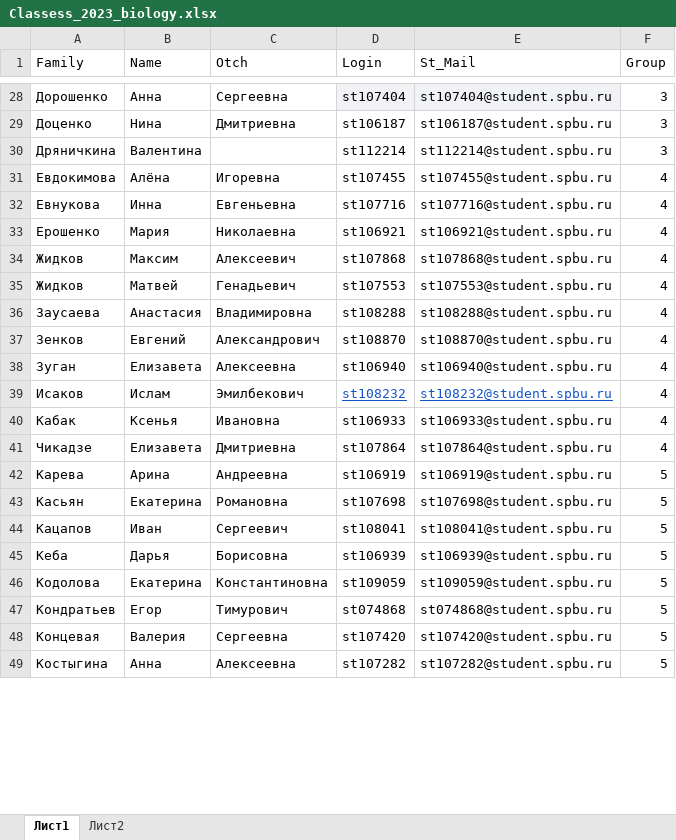
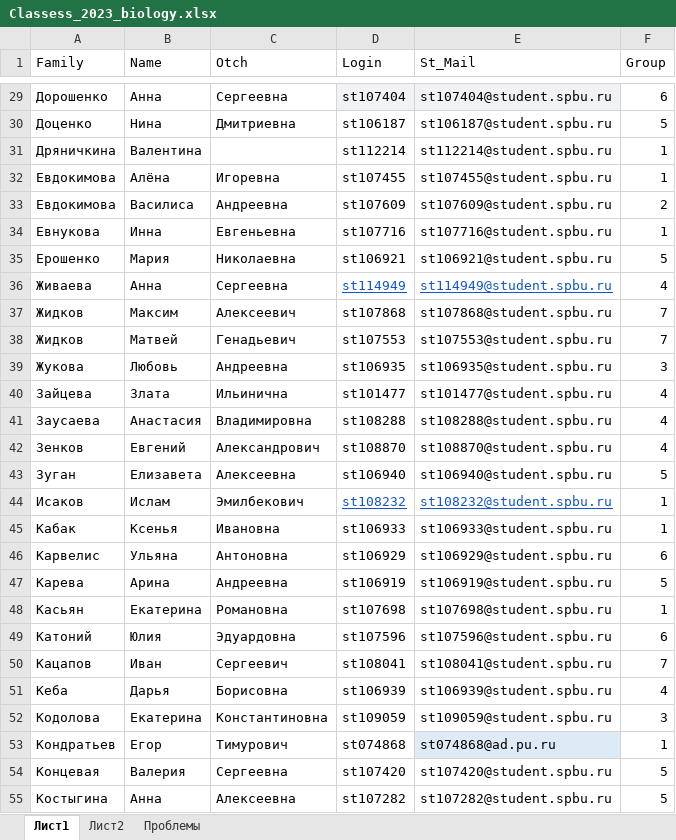
Before and after one commit to polydora/General-ecology, an Excel workbook: data/Classess_2023_biology.xlsx, sheet Лист1, drawn as a sheet; only a part is shown, gaps mark what is left out; values as stored, in another font and other column widths than the file's, no borders; removed rows and columns are numbered as before the commit, all else as after; the diff covers the shown part only; the diff names each change by its address in the sheet, - before the commit and + after, or states it on an @@ line.

```diff
--- a/data/Classess_2023_biology.xlsx (sheet Лист1)
+++ b/data/Classess_2023_biology.xlsx (sheet Лист1)
+sheet tab: Проблемы
-F29 (Group): 3
+F29 (Group): 6
-F30 (Group): 3
+F30 (Group): 5
-F31 (Group): 3
+F31 (Group): 1
-F32 (Group): 4
+F32 (Group): 1
+row 33: Евдокимова | Василиса | Андреевна | st107609 | st107609@student.spbu.ru | 2
-F34 (Group): 4
+F34 (Group): 1
-F35 (Group): 4
+F35 (Group): 5
+row 36: Живаева | Анна | Сергеевна | st114949 | st114949@student.spbu.ru | 4
-F37:F38 (Group): 4
+F37:F38 (Group): 7
+row 39: Жукова | Любовь | Андреевна | st106935 | st106935@student.spbu.ru | 3
+row 40: Зайцева | Злата | Ильинична | st101477 | st101477@student.spbu.ru | 4
-F43 (Group): 4
+F43 (Group): 5
-F44:F45 (Group): 4
+F44:F45 (Group): 1
-row 41: Чикадзе | Елизавета | Дмитриевна | st107864 | st107864@student.spbu.ru | 4
+row 46: Карвелис | Ульяна | Антоновна | st106929 | st106929@student.spbu.ru | 6
-F48 (Group): 5
+F48 (Group): 1
+row 49: Катоний | Юлия | Эдуардовна | st107596 | st107596@student.spbu.ru | 6
-F50 (Group): 5
+F50 (Group): 7
-F51 (Group): 5
+F51 (Group): 4
-F52 (Group): 5
+F52 (Group): 3
-E53 (St_Mail): st074868@student.spbu.ru
+E53 (St_Mail): st074868@ad.pu.ru
-E53 fill: none
+E53 fill: #DEEBF7
-F53 (Group): 5
+F53 (Group): 1
```
Also changed, not shown: 16 added rows, 18 removed rows, 1 moved row, 77 edited cells and cell formats elsewhere in this sheet, data/Контрольная работа № 1 (Общая экология 2023)(1-111) (1).xlsx, data/Трофические связи (Общая экология 2023)(1-100).xlsx, 7 other files.
